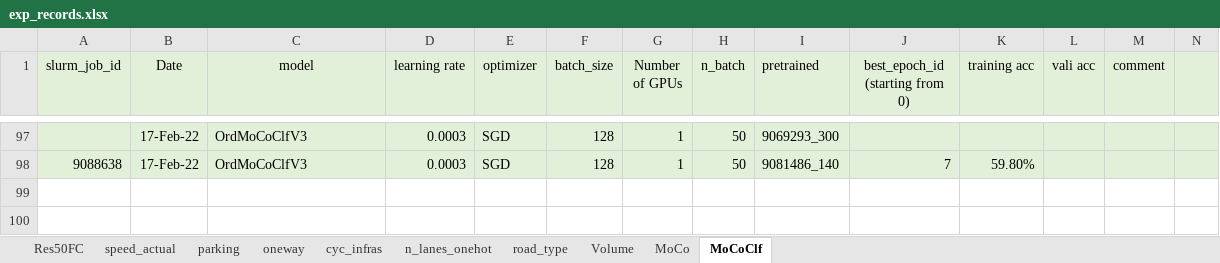
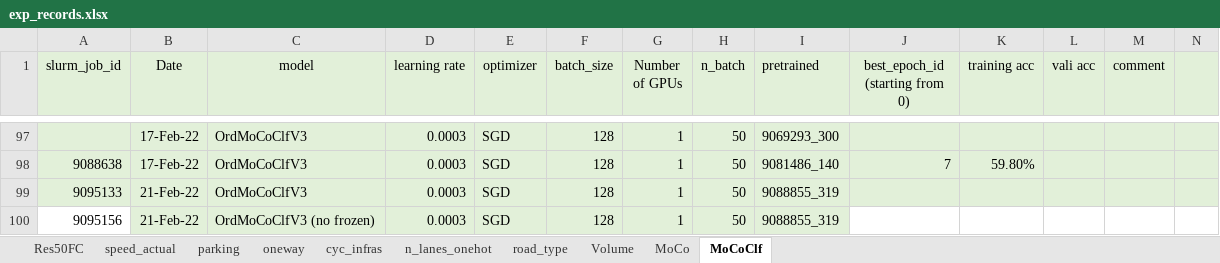
Before and after one commit to lin-bo/AutoLTS, an Excel workbook: res/exp_records.xlsx, sheet MoCoClf, drawn as a sheet; only a part is shown, gaps mark what is left out; values as stored, in another font and other column widths than the file's, no borders; rows hold the shown columns only; the diff names each change by its address in the sheet, - before the commit and + after, or states it on an @@ line.

Commit message:
add frozen/no-frozen option to MoCo_Clf_train. This only applies to MoCoClfV3 onward

```diff
--- a/res/exp_records.xlsx (sheet MoCoClf)
+++ b/res/exp_records.xlsx (sheet MoCoClf)
+row 99: 9095133 | 21-Feb-22 | OrdMoCoClfV3 | 0.0003 | SGD | 128 | 1 | 50 | 9088855_319
+row 100: 9095156 | 21-Feb-22 | OrdMoCoClfV3 (no frozen) | 0.0003 | SGD | 128 | 1 | 50 | 9088855_319
```
Also changed, not shown: sheet MoCo, 3 other files.
